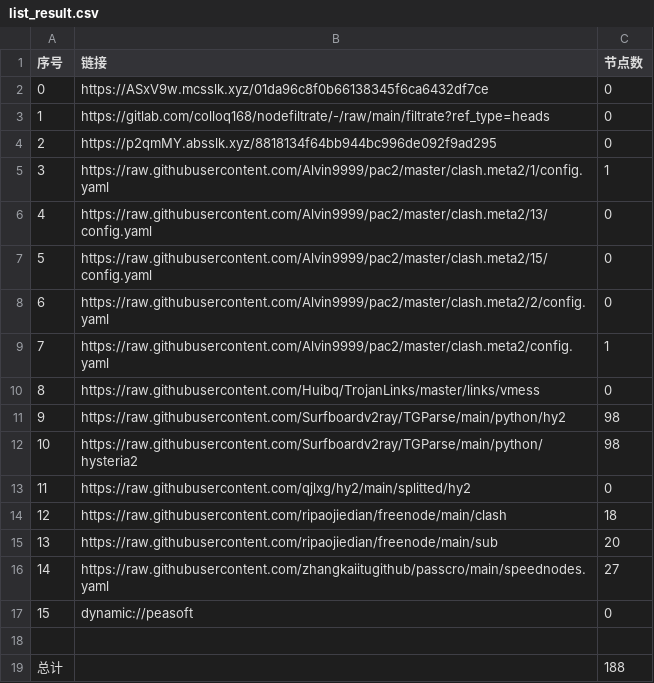
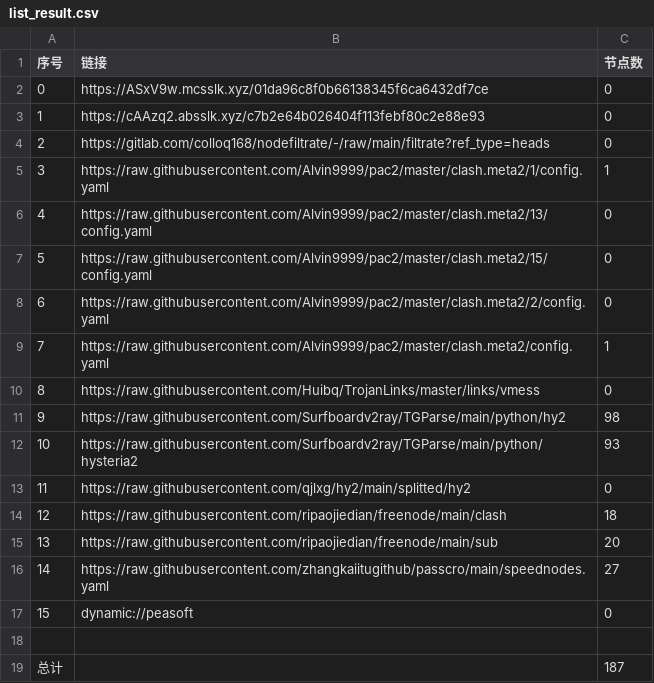
Before and after one commit to ggmsub/AutoMergePublicNodes, a CSV file: list_result.csv, drawn as a sheet.

```diff
--- a/list_result.csv
+++ b/list_result.csv
@@ -2,4 +2,4 @@
 0,https://ASxV9w.mcsslk.xyz/01da96c8f0b66138345f6ca6432df7ce,0
-1,https://gitlab.com/colloq168/nodefiltrate/-/raw/main/filtrate?ref_type=heads,0
-2,https://p2qmMY.absslk.xyz/8818134f64bb944bc996de092f9ad295,0
+1,https://cAAzq2.absslk.xyz/c7b2e64b026404f113febf80c2e88e93,0
+2,https://gitlab.com/colloq168/nodefiltrate/-/raw/main/filtrate?ref_type=heads,0
 3,https://raw.githubusercontent.com/Alvin9999/pac2/master/clash.meta2/1/config.yaml,1
@@ -11,3 +11,3 @@
 9,https://raw.githubusercontent.com/Surfboardv2ray/TGParse/main/python/hy2,98
-10,https://raw.githubusercontent.com/Surfboardv2ray/TGParse/main/python/hysteria2,98
+10,https://raw.githubusercontent.com/Surfboardv2ray/TGParse/main/python/hysteria2,93
 11,https://raw.githubusercontent.com/qjlxg/hy2/main/splitted/hy2,0
@@ -18,2 +18,2 @@
 
-总计,,188
+总计,,187
```
Also changed, not shown: 6 other files.
